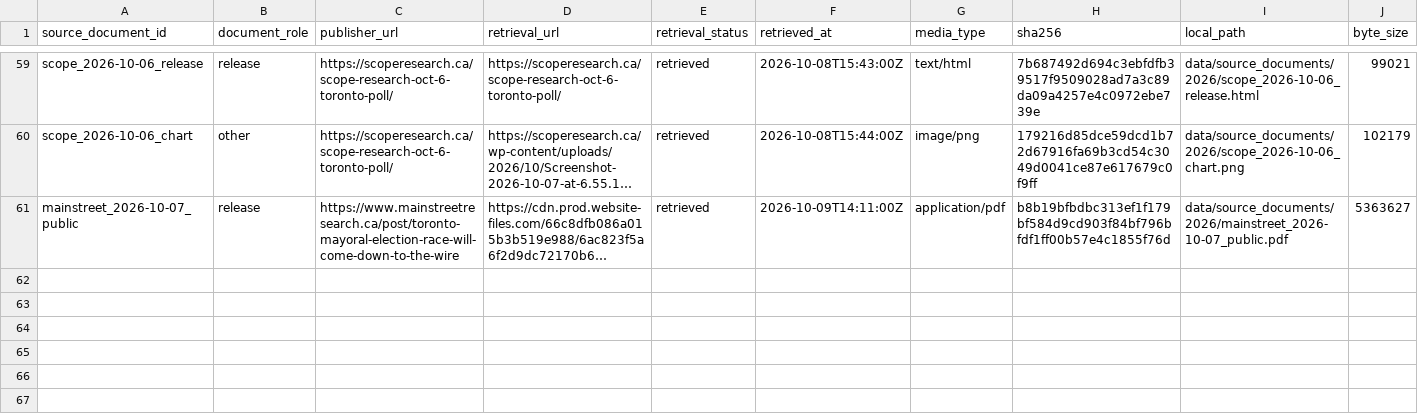
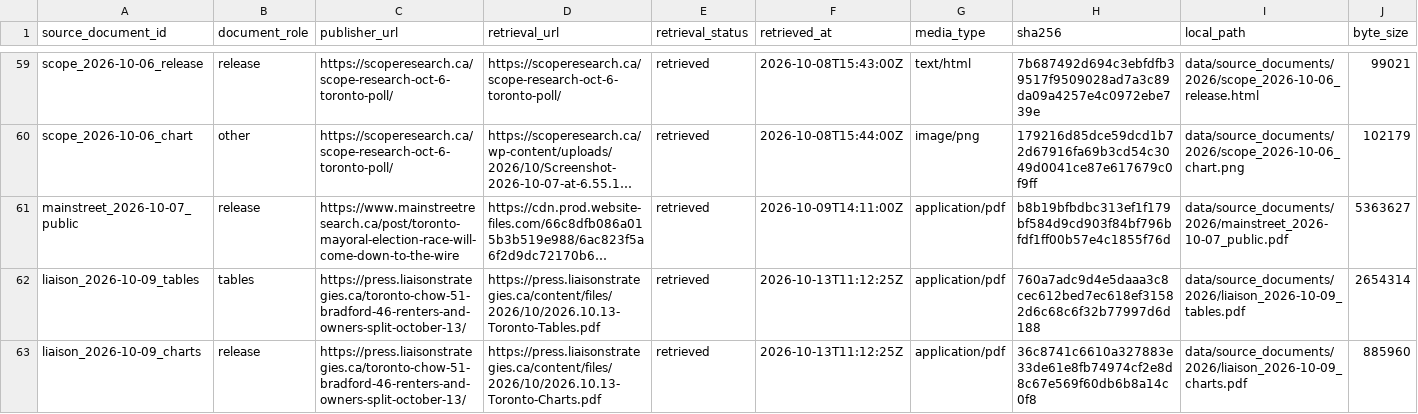
Before and after one commit to alexwolson/toronto-election-poll-tracker-data, a CSV file: data/raw/polls/source_documents.csv, drawn as a sheet; only a part is shown, gaps mark what is left out; long unchanged cells end in …; rows hold the shown columns only; the diff names each change by its address in the sheet, - before the commit and + after, or states it on an @@ line.

```diff
--- a/data/raw/polls/source_documents.csv
+++ b/data/raw/polls/source_documents.csv
+row 62: liaison_2026-10-09_tables | tables | https://press.liaisonstrategies.ca/toronto-chow-51-bradford-46-renters-and-owners-split-october-13/ | https://press.liaisonstrategies.ca/content/files/2026/10/2026.10.13-Toronto-Tables.pdf | retrieved | 2026-10-13T11:12:25Z | application/pdf | 760a7adc9d4e5daaa3c8cec612bed7ec618ef31582d6c68c6f32b77997d6d188 | data/source_documents/2026/liaison_2026-10-09_tables.pdf | 2654314
+row 63: liaison_2026-10-09_charts | release | https://press.liaisonstrategies.ca/toronto-chow-51-bradford-46-renters-and-owners-split-october-13/ | https://press.liaisonstrategies.ca/content/files/2026/10/2026.10.13-Toronto-Charts.pdf | retrieved | 2026-10-13T11:12:25Z | application/pdf | 36c8741c6610a327883e33de61e8fb74974cf2e8d8c67e569f60db6b8a14c0f8 | data/source_documents/2026/liaison_2026-10-09_charts.pdf | 885960
```
Also changed, not shown: data/raw/polls/poll_readings.csv, data/raw/polls/poll_responses.csv, 10 other files.
